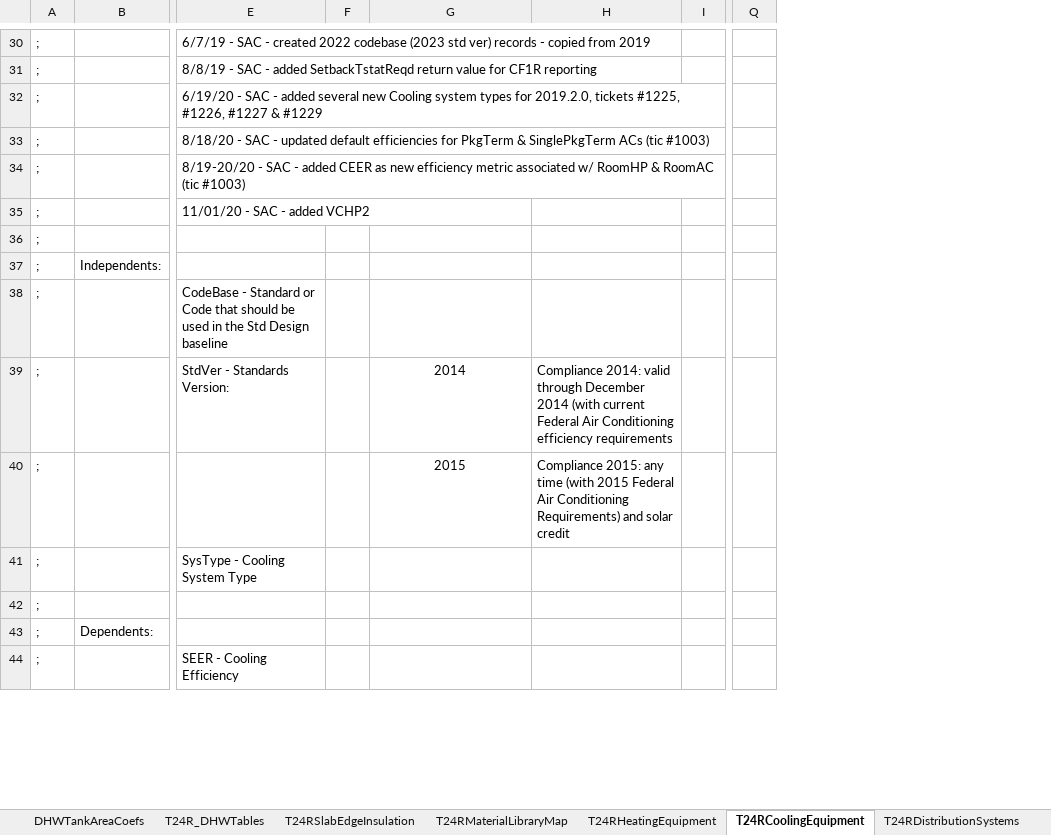
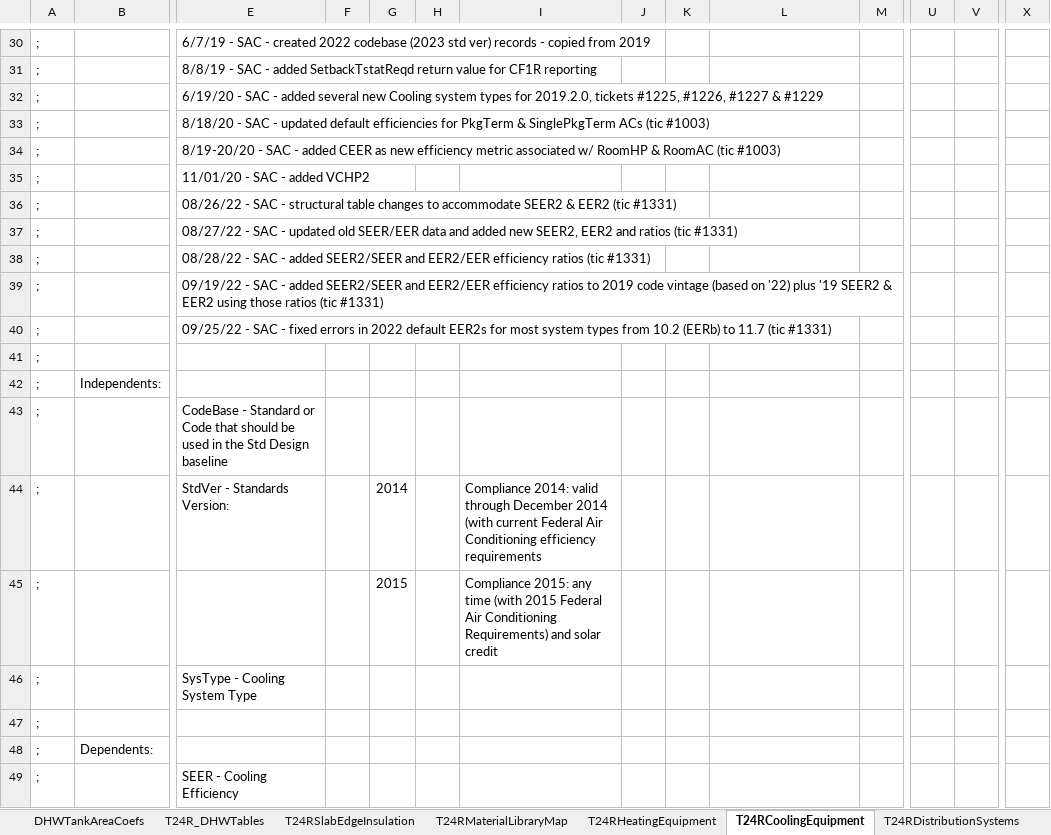
Before and after one commit to NOR-Codes-Stds/CBECC, an Excel workbook: RulesetDev/Rulesets/shared/T24R Tables.xlsx, sheet T24RCoolingEquipment, drawn as a sheet; only a part is shown, gaps mark what is left out; values as stored, in another font and other column widths than the file's, no borders; addresses are those after the commit; rows hold the shown columns only; the diff covers the shown part only; the diff names each change by its address in the sheet, - before the commit and + after, or states it on an @@ line.

Commit message:
SVN Revision #7600 by scriswellwsf       ruleset mods implementing SEER2/EER2/HSPF2 changes for Res HVAC equipment (tic #3431)

```diff
--- a/RulesetDev/Rulesets/shared/T24R Tables.xlsx (sheet T24RCoolingEquipment)
+++ b/RulesetDev/Rulesets/shared/T24R Tables.xlsx (sheet T24RCoolingEquipment)
+column G, rows 44-45: 2014 | 2015
+column H, empty
+column J, empty
+column K, empty
+column V, empty
+column X, empty
+row 36: ; |  | 08/26/22 - SAC - structural table changes to accommodate SEER2 & EER2 (tic #1331)
+row 37: ; |  | 08/27/22 - SAC - updated old SEER/EER data and added new SEER2, EER2 and ratios (tic #1331)
+row 38: ; |  | 08/28/22 - SAC - added SEER2/SEER and EER2/EER efficiency ratios (tic #1331)
+row 39: ; |  | 09/19/22 - SAC - added SEER2/SEER and EER2/EER efficiency ratios to 2019 code vintage (based on '22) plus '19 SEER2 & EER2 using those ratios (tic #1331)
+row 40: ; |  | 09/25/22 - SAC - fixed errors in 2022 default EER2s for most system types from 10.2 (EERb) to 11.7 (tic #1331)
-I44: 2014
+I44: Compliance 2014: valid through December 2014 (with current Federal Air Conditioning efficiency requirements
-I44:I45 alignment: center
+I44:I45 alignment: left
-L44: Compliance 2014: valid through December 2014 (with current Federal Air Conditioning efficiency requirements
+L44: (empty)
-I45: 2015
+I45: Compliance 2015: any time (with 2015 Federal Air Conditioning Requirements) and solar credit
-L45: Compliance 2015: any time (with 2015 Federal Air Conditioning Requirements) and solar credit
+L45: (empty)
```
Also changed, not shown: 9 added rows, 1 removed row, 49 edited cells and cell formats elsewhere in this sheet, sheet T24RHeatingEquipment, formulas that keep their value, 15 other files.
